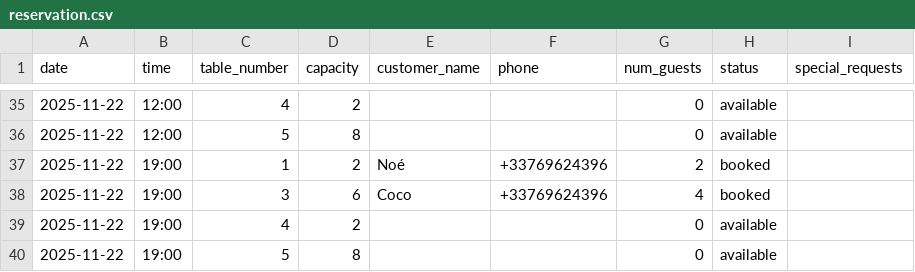
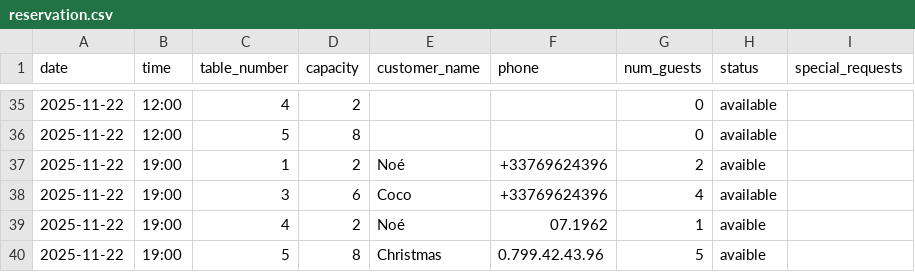
Before and after one commit to Noway92/Voice-Assistant-AI-Agent, a CSV file: src/agents/database/reservation.csv, drawn as a sheet; only a part is shown, gaps mark what is left out.

Commit message:
Fix : Prompt reservation problem

```diff
--- a/src/agents/database/reservation.csv
+++ b/src/agents/database/reservation.csv
@@ -36,5 +36,5 @@ date,time,table_number,capacity,customer_name,phone,num_guests,status,special_re
 2025-11-22,12:00,5,8,,,0,available,
-2025-11-22,19:00,1,2,Noé,+33769624396,2,booked,
-2025-11-22,19:00,3,6,Coco,+33769624396,4,booked,
-2025-11-22,19:00,4,2,,,0,available,
-2025-11-22,19:00,5,8,,,0,available,
+2025-11-22,19:00,1,2,Noé,+33769624396,2,avaible,
+2025-11-22,19:00,3,6,Coco,+33769624396,4,available,
+2025-11-22,19:00,4,2,Noé,07.1962,1,avaible,
+2025-11-22,19:00,5,8,Christmas,0.799.42.43.96,5,avaible,
```
Also changed, not shown: 4 other files.
